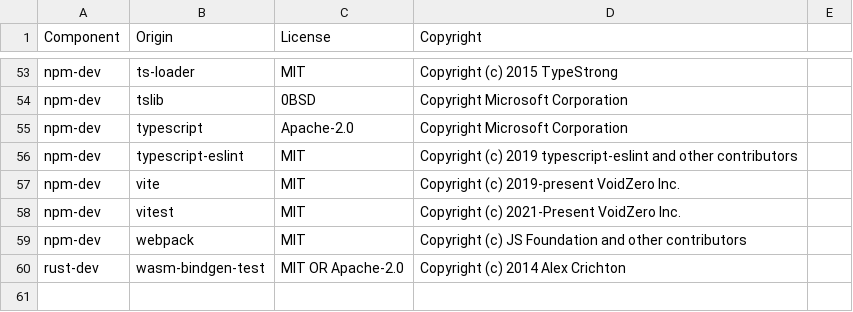
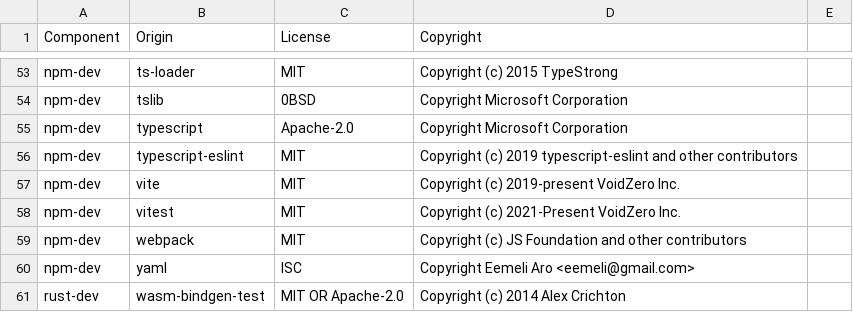
Before and after one commit to DataDog/electron-sdk, a CSV file: LICENSE-3rdparty.csv, drawn as a sheet; only a part is shown, gaps mark what is left out; the diff names each change by its address in the sheet, - before the commit and + after, or states it on an @@ line.

```diff
--- a/LICENSE-3rdparty.csv
+++ b/LICENSE-3rdparty.csv
+row 60: npm-dev | yaml | ISC | Copyright Eemeli Aro <eemeli@gmail.com>
```
Also changed, not shown: 43 other files.
